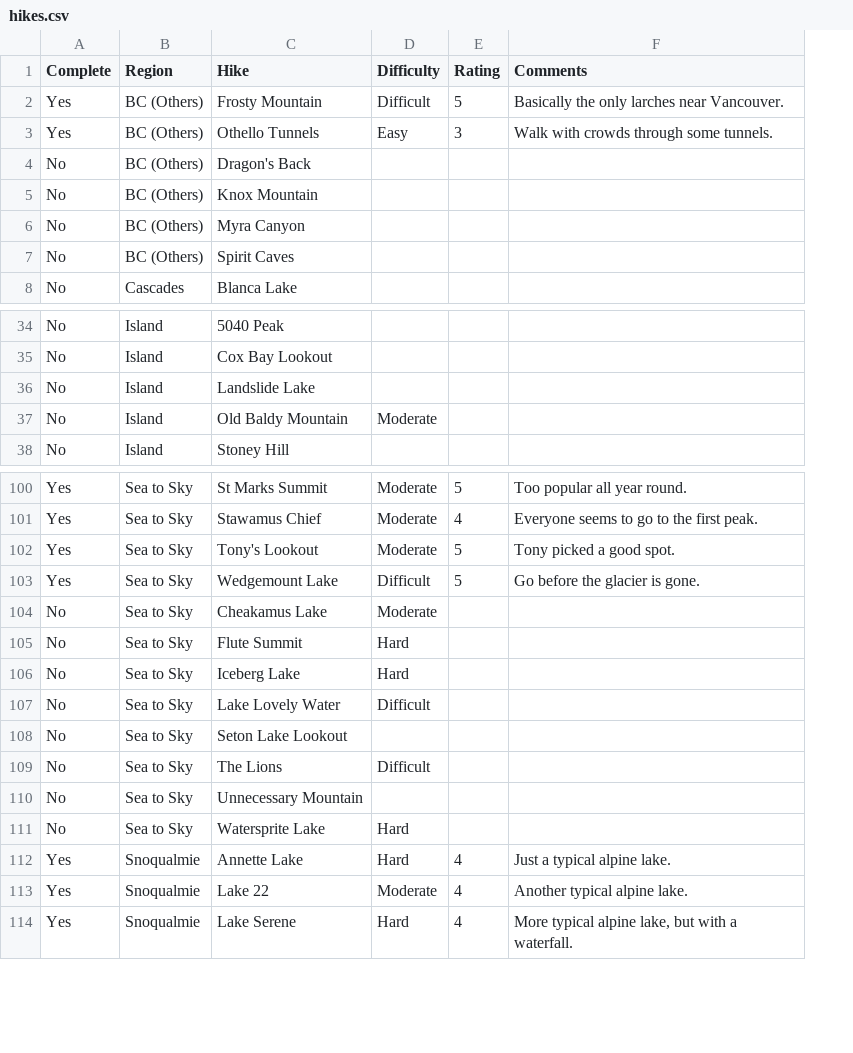
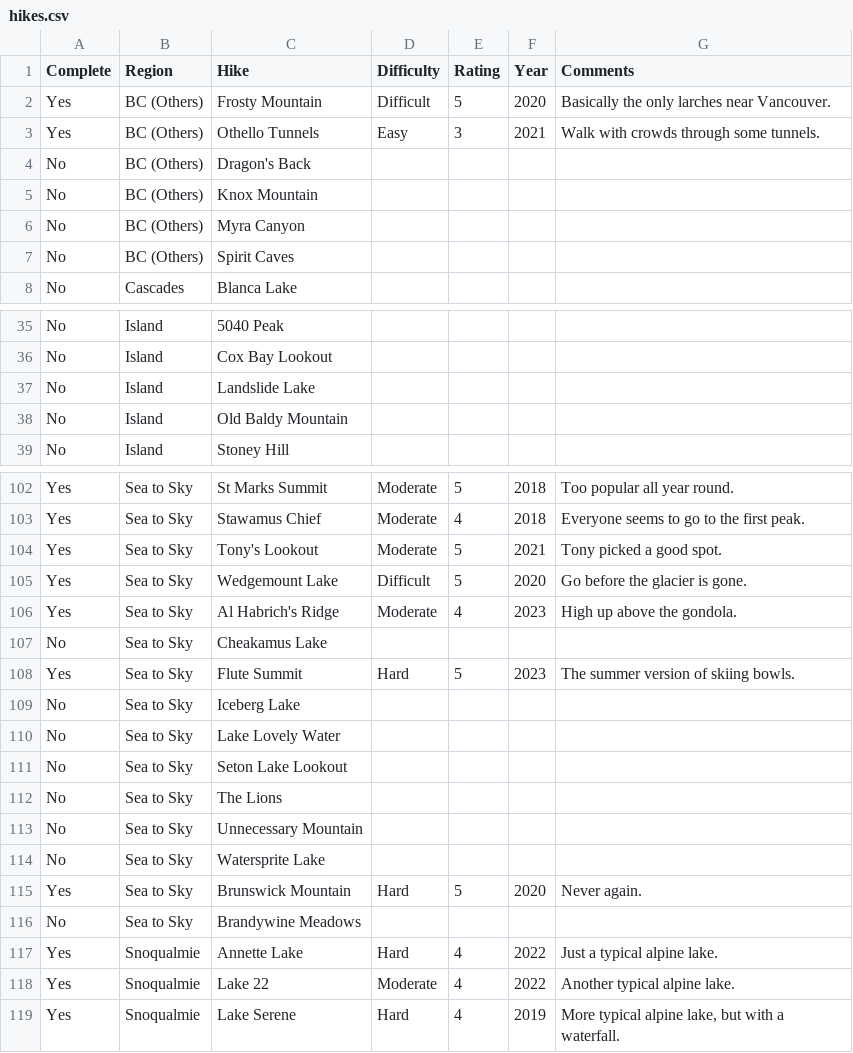
Before and after one commit to lucylufei/lucylufei.github.io, a CSV file: hikelog/hikes.csv, drawn as a sheet; only a part is shown, gaps mark what is left out; addresses are those after the commit; the diff covers the shown part only; the diff names each change by its address in the sheet, - before the commit and + after, or states it on an @@ line.

```diff
--- a/hikelog/hikes.csv
+++ b/hikelog/hikes.csv
+column F (Year), rows 2-3: 2020 | 2021; rows 102-105: 2018 | 2018 | 2021 | 2020; row 108: 2023; rows 117-119: 2022 | 2022 | 2019
-D38 (Difficulty): Moderate
+D38 (Difficulty): (empty)
+row 106: Yes | Sea to Sky | Al Habrich's Ridge | Moderate | 4 | 2023 | High up above the gondola.
-D107 (Difficulty): Moderate
+D107 (Difficulty): (empty)
-A108 (Complete): No
+A108 (Complete): Yes
-E108 (Rating): (empty)
+E108 (Rating): 5
-G108 (Comments): (empty)
+G108 (Comments): The summer version of skiing bowls.
-D109 (Difficulty): Hard
+D109 (Difficulty): (empty)
-D110 (Difficulty): Difficult
+D110 (Difficulty): (empty)
-D112 (Difficulty): Difficult
+D112 (Difficulty): (empty)
-D114 (Difficulty): Hard
+D114 (Difficulty): (empty)
+row 115: Yes | Sea to Sky | Brunswick Mountain | Hard | 5 | 2020 | Never again.
+row 116: No | Sea to Sky | Brandywine Meadows
```
Also changed, not shown: 10 added rows, 1 removed row and 5 edited cells elsewhere in this file, 16 other files.
